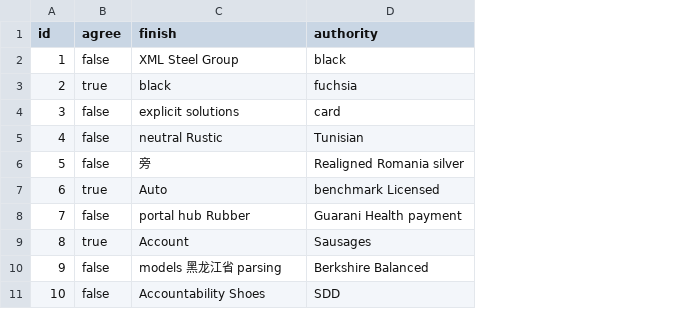
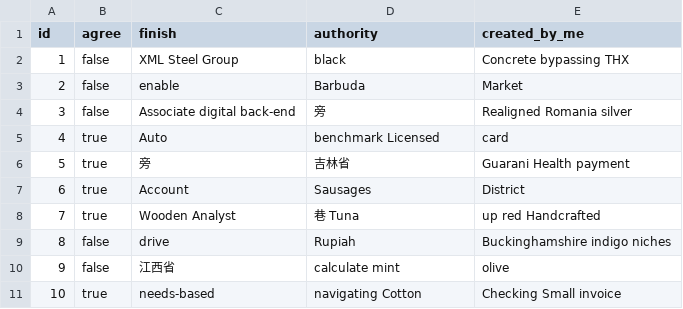
Before and after one commit to bit-star/ga, a CSV file: src/main/resources/config/liquibase/fake-data/private_card_data.csv, drawn as a sheet; the diff names each change by its address in the sheet, - before the commit and + after, or states it on an @@ line.

```diff
--- a/src/main/resources/config/liquibase/fake-data/private_card_data.csv
+++ b/src/main/resources/config/liquibase/fake-data/private_card_data.csv
+column E (created_by_me), rows 2-11: Concrete bypassing THX | Market | Realigned Romania silver | card | Guarani Health payment | District | up red Handcrafted | Buckinghamshire indigo niches | olive | Checking Small invoice
-B3 (agree): true
+B3 (agree): false
-C3 (finish): black
+C3 (finish): enable
-D3 (authority): fuchsia
+D3 (authority): Barbuda
-C4 (finish): explicit solutions
+C4 (finish): Associate digital back-end
-D4 (authority): card
+D4 (authority): 旁
-B5:B6 (agree): false
+B5:B6 (agree): true
-C5 (finish): neutral Rustic
+C5 (finish): Auto
-D5 (authority): Tunisian
+D5 (authority): benchmark Licensed
-D6 (authority): Realigned Romania silver
+D6 (authority): 吉林省
-C7 (finish): Auto
+C7 (finish): Account
-D7 (authority): benchmark Licensed
+D7 (authority): Sausages
-B8 (agree): false
+B8 (agree): true
-C8 (finish): portal hub Rubber
+C8 (finish): Wooden Analyst
-D8 (authority): Guarani Health payment
+D8 (authority): 巷 Tuna
-B9 (agree): true
+B9 (agree): false
-C9 (finish): Account
+C9 (finish): drive
-D9 (authority): Sausages
+D9 (authority): Rupiah
-C10 (finish): models 黑龙江省 parsing
+C10 (finish): 江西省
-D10 (authority): Berkshire Balanced
+D10 (authority): calculate mint
-B11 (agree): false
+B11 (agree): true
-C11 (finish): Accountability Shoes
+C11 (finish): needs-based
-D11 (authority): SDD
+D11 (authority): navigating Cotton
```
Also changed, not shown: src/main/resources/config/liquibase/fake-data/public_card_data.csv, 27 other files.
